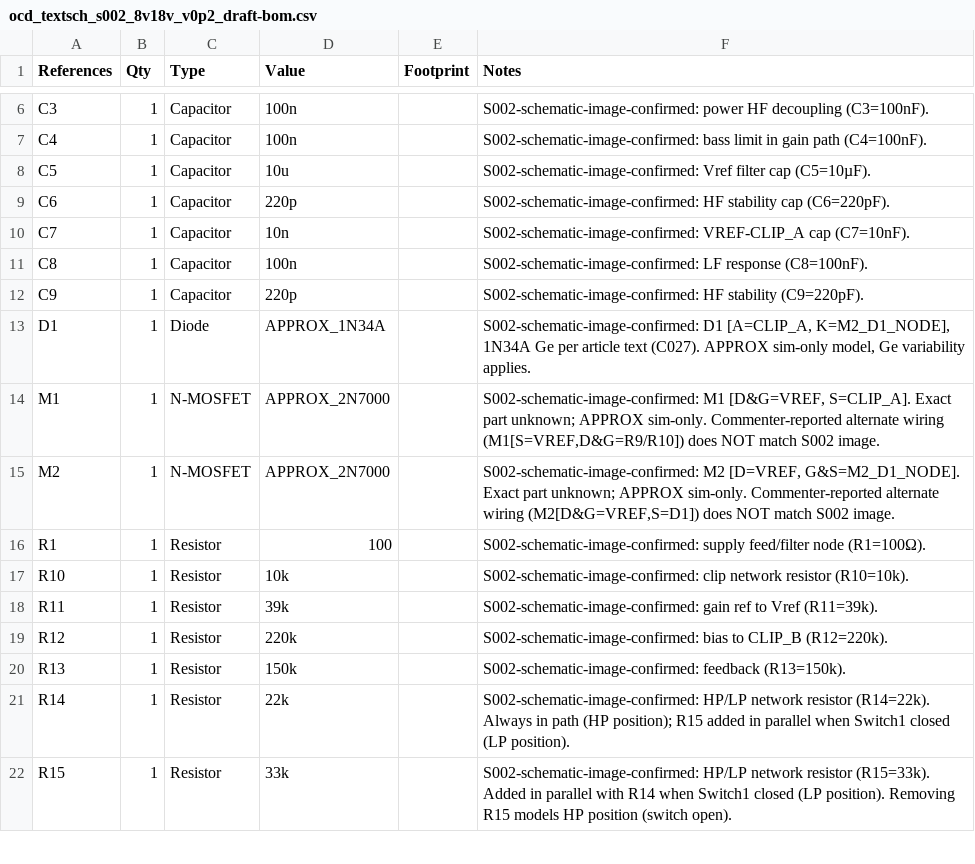
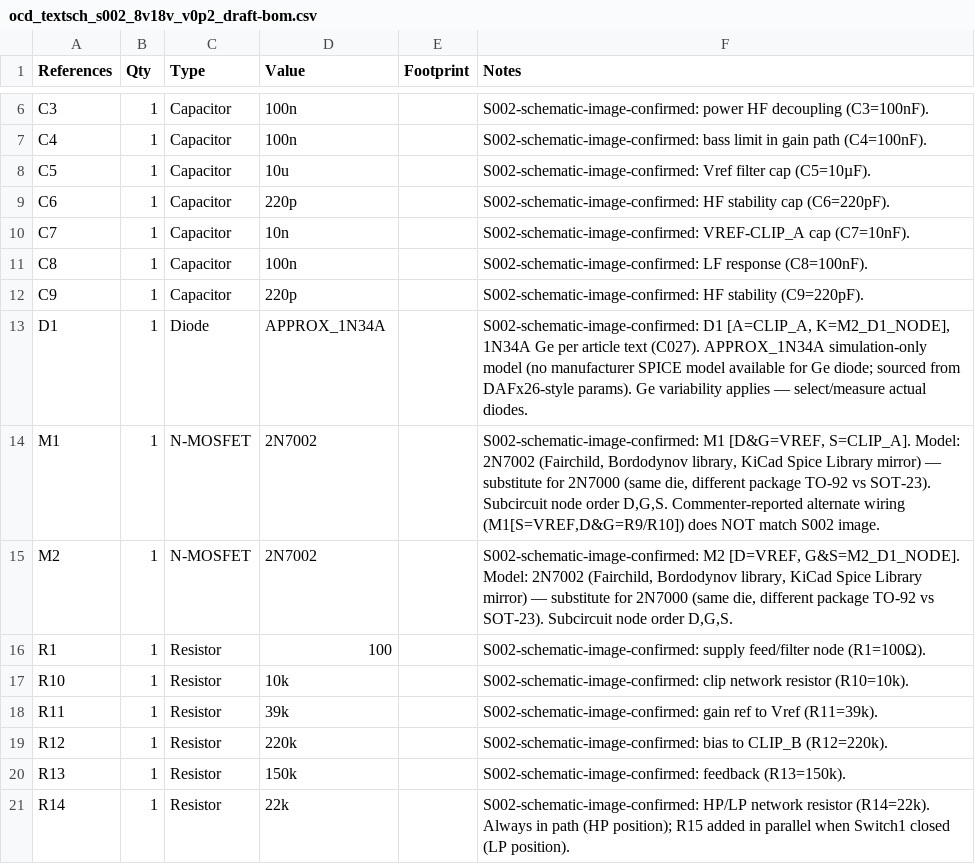
Before and after one commit to davlug3/ocd, a CSV file: circuit/spec/out_textsch_s002_9v/ocd_textsch_s002_8v18v_v0p2_draft-bom.csv, drawn as a sheet; only a part is shown, gaps mark what is left out; the shorter side is filled out with more unchanged rows.

Commit message:
Replace APPROX_2N7000 with sourced 2N7002 model
- Fetch 2N7002 SPICE model from Fairchild/Bordodynov library (KiCad Spice Library mirror)
- Convert temperature-dependent expressions (TEMP brace syntax) to constants at 27C for ngspice compatibility
- Update M1/M2 in spec to use 2N7002 (subcircuit node order D,G,S)
- Update D_DEV decision record with provenance
- Update model SHA256 in spec
- Regenerate all outputs with sourced model
- verify.py PASS (7 passed, 5 skipped, 0 failed)

```diff
--- a/circuit/spec/out_textsch_s002_9v/ocd_textsch_s002_8v18v_v0p2_draft-bom.csv
+++ b/circuit/spec/out_textsch_s002_9v/ocd_textsch_s002_8v18v_v0p2_draft-bom.csv
@@ -12,5 +12,5 @@ C8,1,Capacitor,100n,,S002-schematic-image-confirmed: LF response (C8=100nF).
 C9,1,Capacitor,220p,,S002-schematic-image-confirmed: HF stability (C9=220pF).
-D1,1,Diode,APPROX_1N34A,,"S002-schematic-image-confirmed: D1 [A=CLIP_A, K=M2_D1_NODE], 1N34A Ge per article text (C027). APPROX sim-only model, Ge variability applies."
-M1,1,N-MOSFET,APPROX_2N7000,,"S002-schematic-image-confirmed: M1 [D&G=VREF, S=CLIP_A]. Exact part unknown; APPROX sim-only. Commenter-reported alternate wiring (M1[S=VREF,D&G=R9/R10]) does NOT match S002 image."
-M2,1,N-MOSFET,APPROX_2N7000,,"S002-schematic-image-confirmed: M2 [D=VREF, G&S=M2_D1_NODE]. Exact part unknown; APPROX sim-only. Commenter-reported alternate wiring (M2[D&G=VREF,S=D1]) does NOT match S002 image."
+D1,1,Diode,APPROX_1N34A,,"S002-schematic-image-confirmed: D1 [A=CLIP_A, K=M2_D1_NODE], 1N34A Ge per article text (C027). APPROX_1N34A simulation-only model (no manufacturer SPICE model available for Ge diode; sourced from DAFx26-style params). Ge variability applies — select/measure actual diodes."
+M1,1,N-MOSFET,2N7002,,"S002-schematic-image-confirmed: M1 [D&G=VREF, S=CLIP_A]. Model: 2N7002 (Fairchild, Bordodynov library, KiCad Spice Library mirror) — substitute for 2N7000 (same die, different package TO-92 vs SOT-23). Subcircuit node order D,G,S. Commenter-reported alternate wiring (M1[S=VREF,D&G=R9/R10]) does NOT match S002 image."
+M2,1,N-MOSFET,2N7002,,"S002-schematic-image-confirmed: M2 [D=VREF, G&S=M2_D1_NODE]. Model: 2N7002 (Fairchild, Bordodynov library, KiCad Spice Library mirror) — substitute for 2N7000 (same die, different package TO-92 vs SOT-23). Subcircuit node order D,G,S."
 R1,1,Resistor,100,,S002-schematic-image-confirmed: supply feed/filter node (R1=100Ω).
```
Also changed, not shown: 11 other files.
